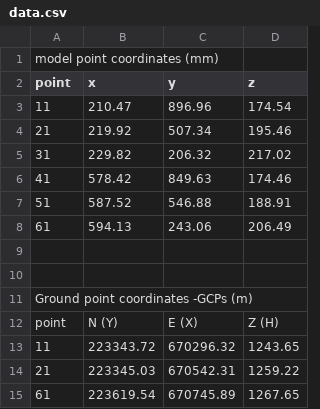
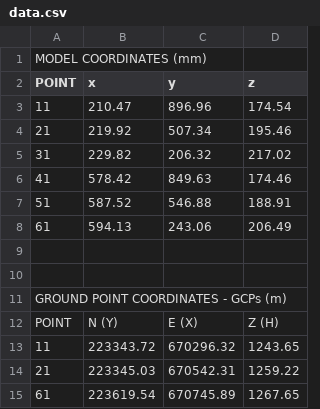
Before and after one commit to IvanLJF/Absolute-Orientation, a CSV file: data.csv, drawn as a sheet.

```diff
--- a/data.csv
+++ b/data.csv
@@ -1,3 +1,3 @@
-model point coordinates (mm),,,
-point,x,y,z
+MODEL COORDINATES (mm),,,
+POINT,x,y,z
 11,210.47,896.96,174.54
@@ -10,4 +10,4 @@ point,x,y,z
 ,,,
-Ground point coordinates -GCPs (m),,,
-point,N (Y),E (X),Z (H)
+GROUND POINT COORDINATES - GCPs (m),,,
+POINT,N (Y),E (X),Z (H)
 11,223343.72,670296.32,1243.65
```
Also changed, not shown: 7 other files.
